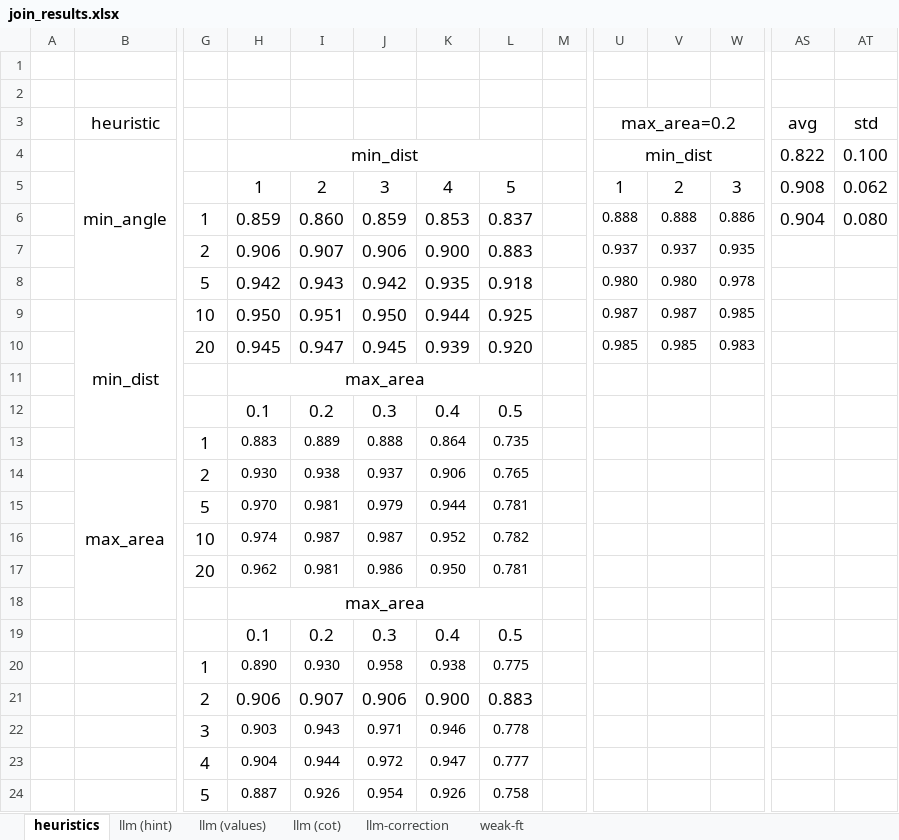
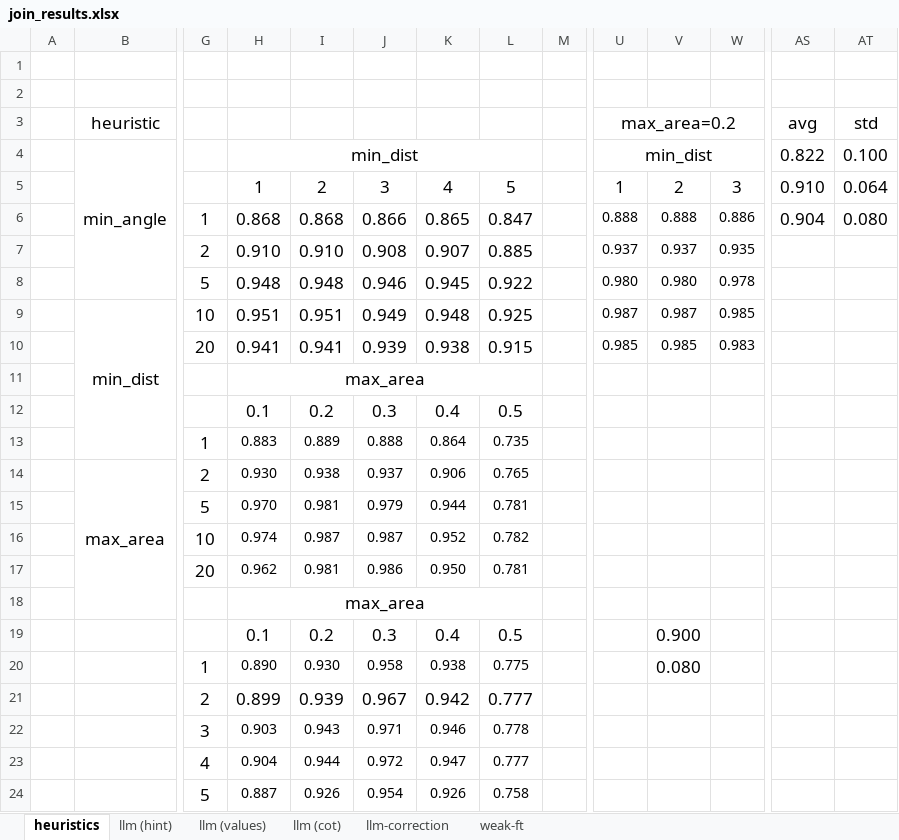
Before and after one commit to BeanHam/2024-spatial-data-integration, an Excel workbook: visualizations/join_results.xlsx, sheet heuristics, drawn as a sheet; only a part is shown, gaps mark what is left out; values as stored, in another font and other column widths than the file's, no borders; conditional formats not drawn; removed rows and columns are numbered as before the commit, all else as after; rows hold the shown columns only; the diff names each change by its address in the sheet, - before the commit and + after, or states it on an @@ line.

```diff
--- a/visualizations/join_results.xlsx (sheet heuristics)
+++ b/visualizations/join_results.xlsx (sheet heuristics)
-AS5: 0.908
+AS5: 0.910
-AT5: 0.062
+AT5: 0.064
-H6: 0.859
+H6: 0.868
-I6: 0.860
+I6: 0.868
-J6: 0.859
+J6: 0.866
-K6: 0.853
+K6: 0.865
-L6: 0.837
+L6: 0.847
-H7: 0.906
+H7: 0.910
-I7: 0.907
+I7: 0.910
-J7: 0.906
+J7: 0.908
-K7: 0.900
+K7: 0.907
-L7: 0.883
+L7: 0.885
-H8: 0.942
+H8: 0.948
-I8: 0.943
+I8: 0.948
-J8: 0.942
+J8: 0.946
-K8: 0.935
+K8: 0.945
-L8: 0.918
+L8: 0.922
-H9: 0.950
+H9: 0.951
-J9: 0.950
+J9: 0.949
-K9: 0.944
+K9: 0.948
-H10: 0.945
+H10: 0.941
-I10: 0.947
+I10: 0.941
-J10: 0.945
+J10: 0.939
-K10: 0.939
+K10: 0.938
-L10: 0.920
+L10: 0.915
-V19: (empty)
+V19: 0.900
-V20: (empty)
+V20: 0.080
-row 21:  |  | 2 | 0.906 | 0.907 | 0.906 | 0.900 | 0.883
+row 21:  |  | 2 | 0.899 | 0.939 | 0.967 | 0.942 | 0.777
```
Also changed, not shown: visualizations/union_results.xlsx, 9 other files.
